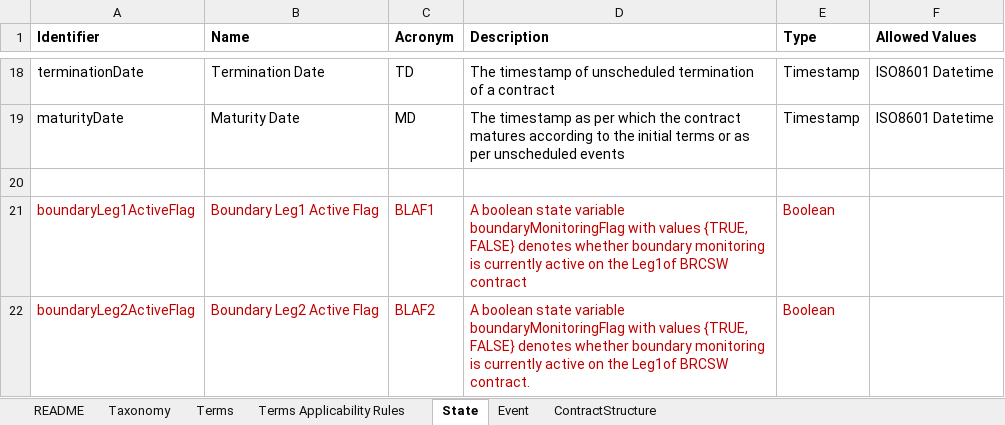
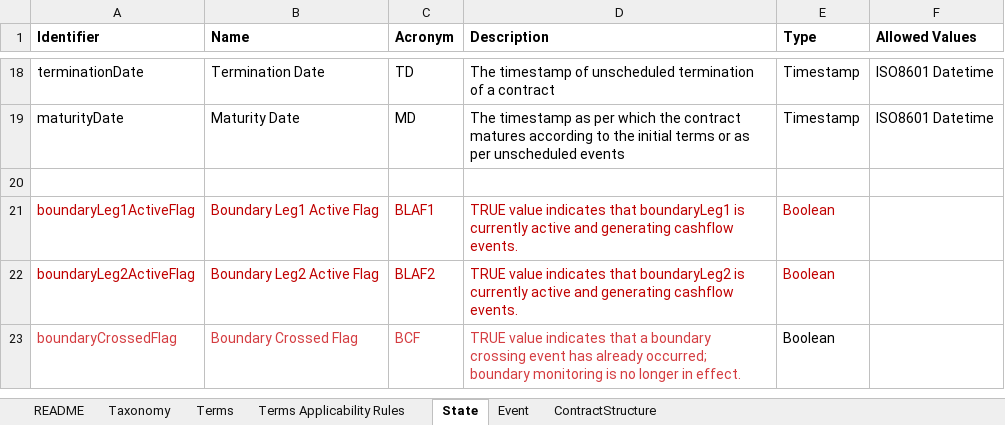
Before and after one commit to actusfrf/actus-dictionary, an Excel workbook: actus-dictionary.xlsx, sheet State, drawn as a sheet; only a part is shown, gaps mark what is left out; values as stored, in another font and other column widths than the file's, no borders; the diff names each change by its address in the sheet, - before the commit and + after, or states it on an @@ line.

Commit message:
TAxonomy for BCRSW updated: single BCRSW only ( at this time ) defined and implemented. Changes to description Terms minor corrections; states BoundaryCrossedFlag added. descriptions of BoundaryLeg(X=1,2)ActiveFlag corrected Events: new event types for BCRSW:  BoundaryMonitoring event  and Boundary event

```diff
--- a/actus-dictionary.xlsx (sheet State)
+++ b/actus-dictionary.xlsx (sheet State)
-D21 (Description): A boolean state variable boundaryMonitoringFlag with values {TRUE, FALSE} denotes whether boundary monitoring is currently active on the Leg1of BRCSW contract
+D21 (Description): TRUE value indicates that boundaryLeg1 is currently active and generating cashflow events.
-D22 (Description): A boolean state variable boundaryMonitoringFlag with values {TRUE, FALSE} denotes whether boundary monitoring is currently active on the Leg1of BRCSW contract.
+D22 (Description): TRUE value indicates that boundaryLeg2 is currently active and generating cashflow events.
+row 23: boundaryCrossedFlag | Boundary Crossed Flag | BCF | TRUE value indicates that a boundary crossing event has already occurred; boundary monitoring is no longer in effect. | Boolean
```
Also changed, not shown: sheet Taxonomy, sheet Event, sheet Terms, 2 other files.
